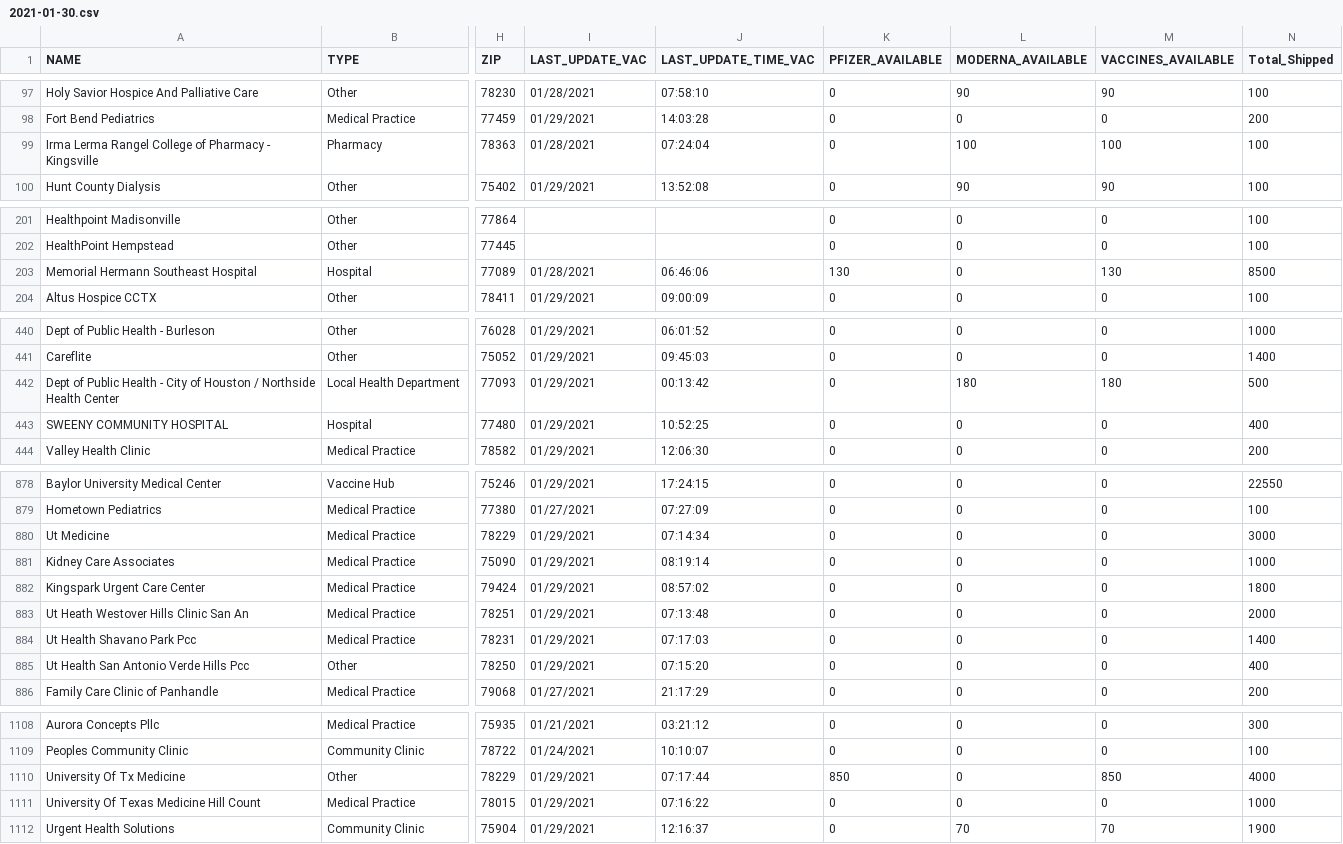
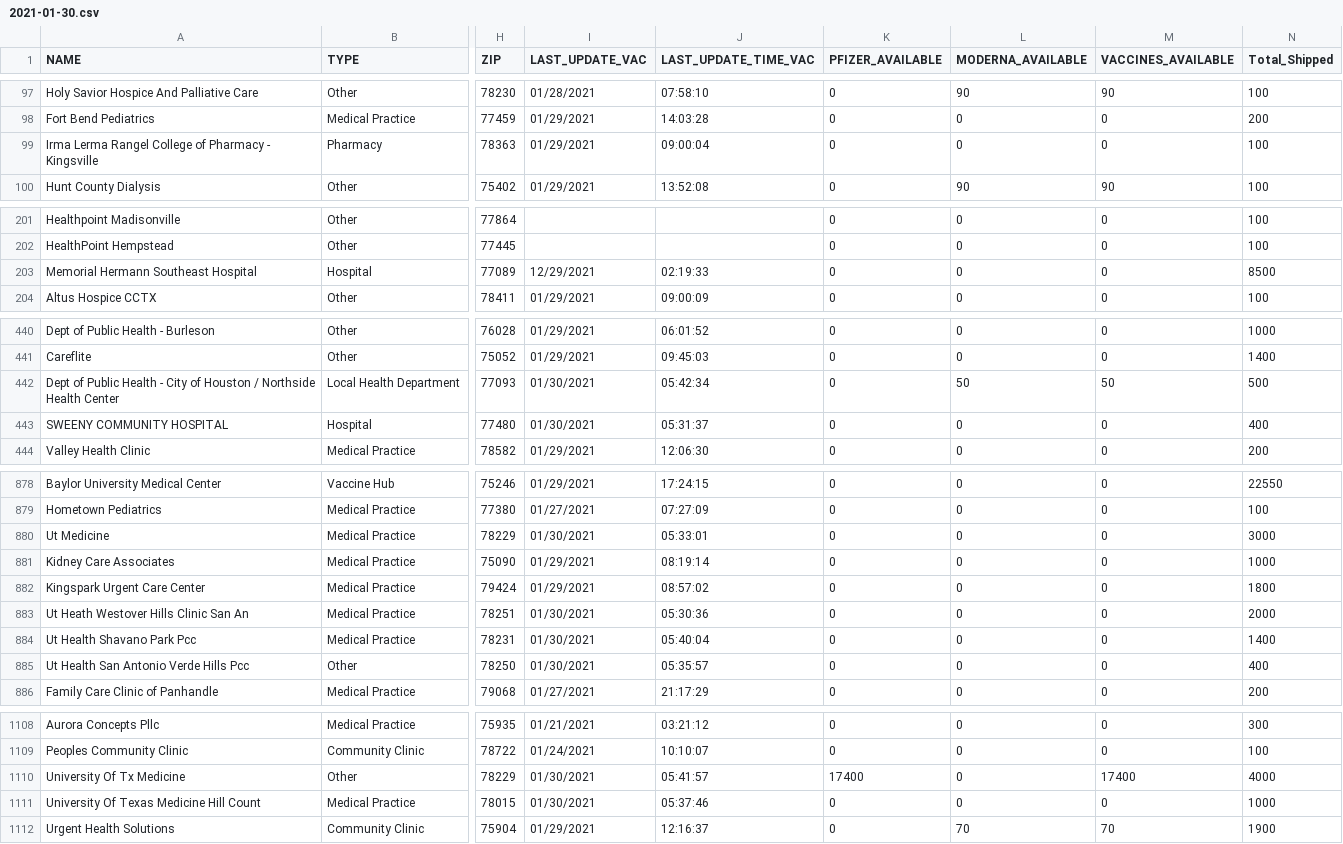
Before and after one commit to shiruken/covid-texas-data, a CSV file: TexasVaccineProviderData/2021-01-30.csv, drawn as a sheet; only a part is shown, gaps mark what is left out; the diff covers the shown part only; the diff names each change by its address in the sheet, - before the commit and + after, or states it on an @@ line.

```diff
--- a/TexasVaccineProviderData/2021-01-30.csv
+++ b/TexasVaccineProviderData/2021-01-30.csv
-I99 (LAST_UPDATE_VAC): 01/28/2021
+I99 (LAST_UPDATE_VAC): 01/29/2021
-J99 (LAST_UPDATE_TIME_VAC): 07:24:04
+J99 (LAST_UPDATE_TIME_VAC): 09:00:04
-L99 (MODERNA_AVAILABLE): 100
+L99 (MODERNA_AVAILABLE): 0
-M99 (VACCINES_AVAILABLE): 100
+M99 (VACCINES_AVAILABLE): 0
-I203 (LAST_UPDATE_VAC): 01/28/2021
+I203 (LAST_UPDATE_VAC): 12/29/2021
-J203 (LAST_UPDATE_TIME_VAC): 06:46:06
+J203 (LAST_UPDATE_TIME_VAC): 02:19:33
-K203 (PFIZER_AVAILABLE): 130
+K203 (PFIZER_AVAILABLE): 0
-M203 (VACCINES_AVAILABLE): 130
+M203 (VACCINES_AVAILABLE): 0
-I442:I443 (LAST_UPDATE_VAC): 01/29/2021
+I442:I443 (LAST_UPDATE_VAC): 01/30/2021
-J442 (LAST_UPDATE_TIME_VAC): 00:13:42
+J442 (LAST_UPDATE_TIME_VAC): 05:42:34
-L442 (MODERNA_AVAILABLE): 180
+L442 (MODERNA_AVAILABLE): 50
-M442 (VACCINES_AVAILABLE): 180
+M442 (VACCINES_AVAILABLE): 50
-J443 (LAST_UPDATE_TIME_VAC): 10:52:25
+J443 (LAST_UPDATE_TIME_VAC): 05:31:37
-I880 (LAST_UPDATE_VAC): 01/29/2021
+I880 (LAST_UPDATE_VAC): 01/30/2021
-J880 (LAST_UPDATE_TIME_VAC): 07:14:34
+J880 (LAST_UPDATE_TIME_VAC): 05:33:01
-I883:I885 (LAST_UPDATE_VAC): 01/29/2021
+I883:I885 (LAST_UPDATE_VAC): 01/30/2021
-J883 (LAST_UPDATE_TIME_VAC): 07:13:48
+J883 (LAST_UPDATE_TIME_VAC): 05:30:36
-J884 (LAST_UPDATE_TIME_VAC): 07:17:03
+J884 (LAST_UPDATE_TIME_VAC): 05:40:04
-J885 (LAST_UPDATE_TIME_VAC): 07:15:20
+J885 (LAST_UPDATE_TIME_VAC): 05:35:57
-I1110:I1111 (LAST_UPDATE_VAC): 01/29/2021
+I1110:I1111 (LAST_UPDATE_VAC): 01/30/2021
-J1110 (LAST_UPDATE_TIME_VAC): 07:17:44
+J1110 (LAST_UPDATE_TIME_VAC): 05:41:57
-K1110 (PFIZER_AVAILABLE): 850
+K1110 (PFIZER_AVAILABLE): 17400
-M1110 (VACCINES_AVAILABLE): 850
+M1110 (VACCINES_AVAILABLE): 17400
-J1111 (LAST_UPDATE_TIME_VAC): 07:16:22
+J1111 (LAST_UPDATE_TIME_VAC): 05:37:46
```
Also changed, not shown: 32 edited cells elsewhere in this file.
